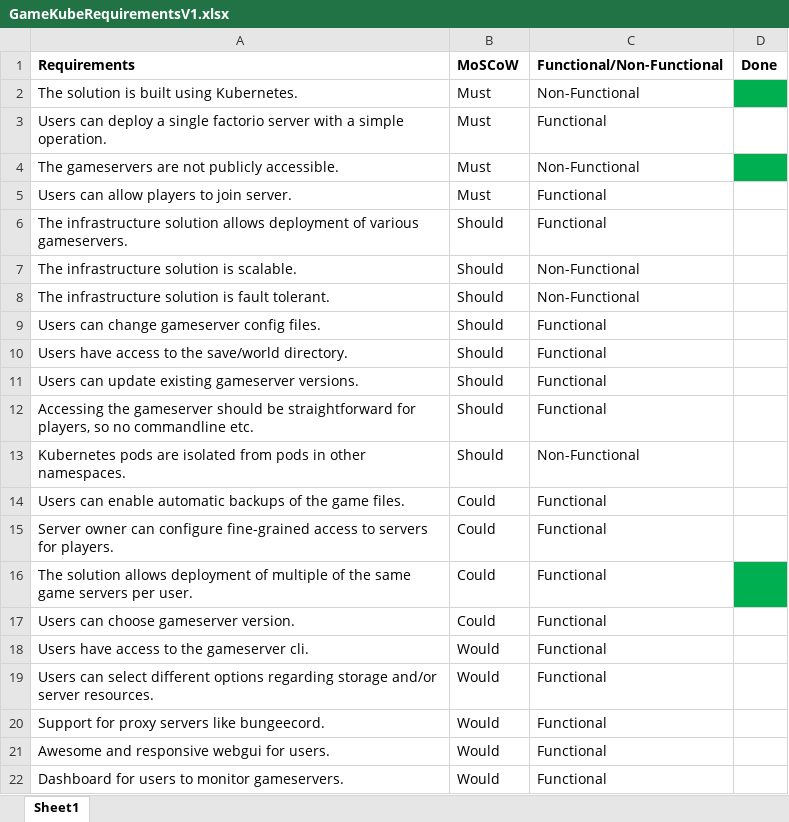
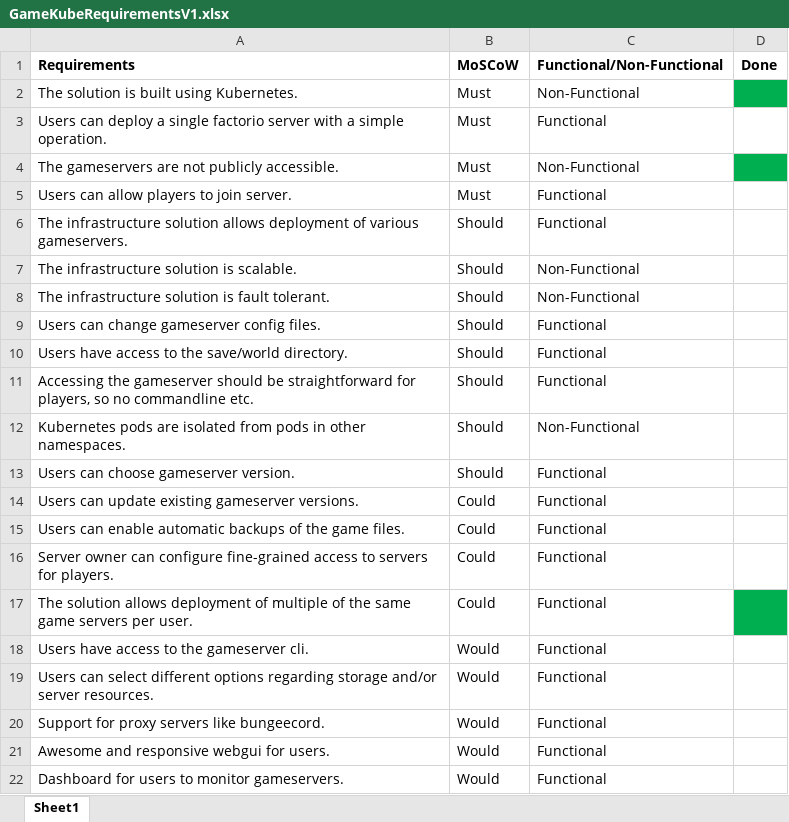
Before and after one commit to BumbleB-NL/gamekube, an Excel workbook: Requirements/GameKubeRequirementsV1.xlsx, sheet Sheet1, drawn as a sheet; values as stored, in another font and other column widths than the file's, no borders; table styles not drawn; removed rows and columns are numbered as before the commit, all else as after; the diff names each change by its address in the sheet, - before the commit and + after, or states it on an @@ line.

Commit message:
updated requirements

```diff
--- a/Requirements/GameKubeRequirementsV1.xlsx (sheet Sheet1)
+++ b/Requirements/GameKubeRequirementsV1.xlsx (sheet Sheet1)
-row 11: Users can update existing gameserver versions. | Should | Functional
+row 13: Users can choose gameserver version. | Should | Functional
+row 14: Users can update existing gameserver versions. | Could | Functional
-row 17: Users can choose gameserver version. | Could | Functional
```
